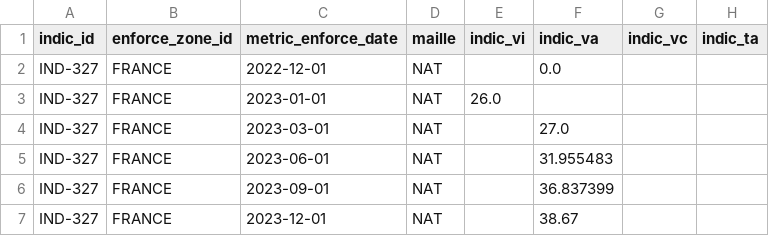
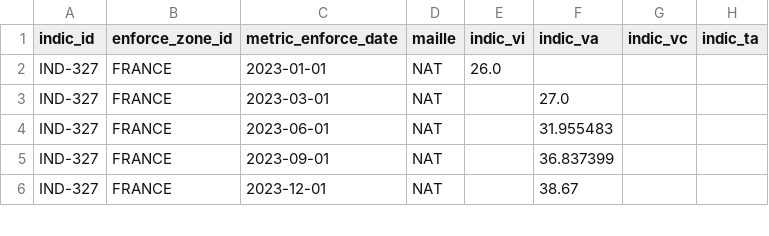
Before and after one commit to DITP-pilotage/barometre-resultats, a CSV file: data/ind-327.csv, drawn as a sheet; only a part is shown.

```diff
--- a/data/ind-327.csv
+++ b/data/ind-327.csv
@@ -1,3 +1,2 @@
 indic_id,enforce_zone_id,metric_enforce_date,maille,indic_vi,indic_va,indic_vc,indic_ta
-IND-327,FRANCE,2022-12-01,NAT,,0.0,,
 IND-327,FRANCE,2023-01-01,NAT,26.0,,,
```
Also changed, not shown: data/ind-237.csv, data/ind-323.csv, 1 other file.
